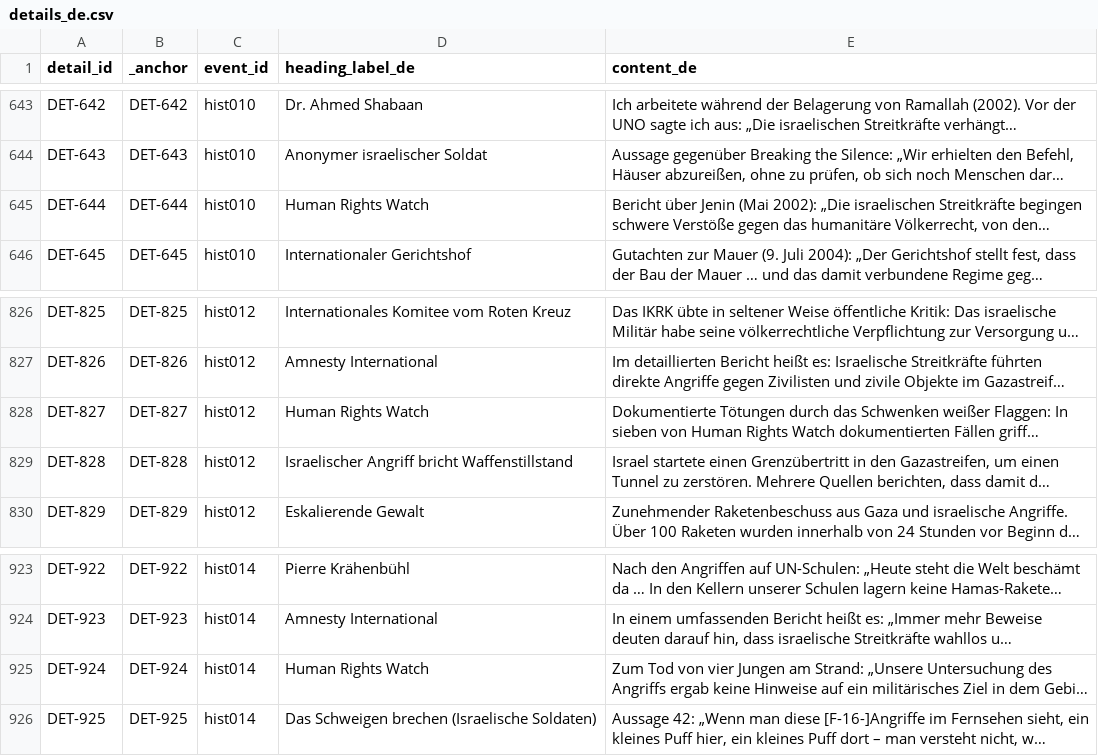
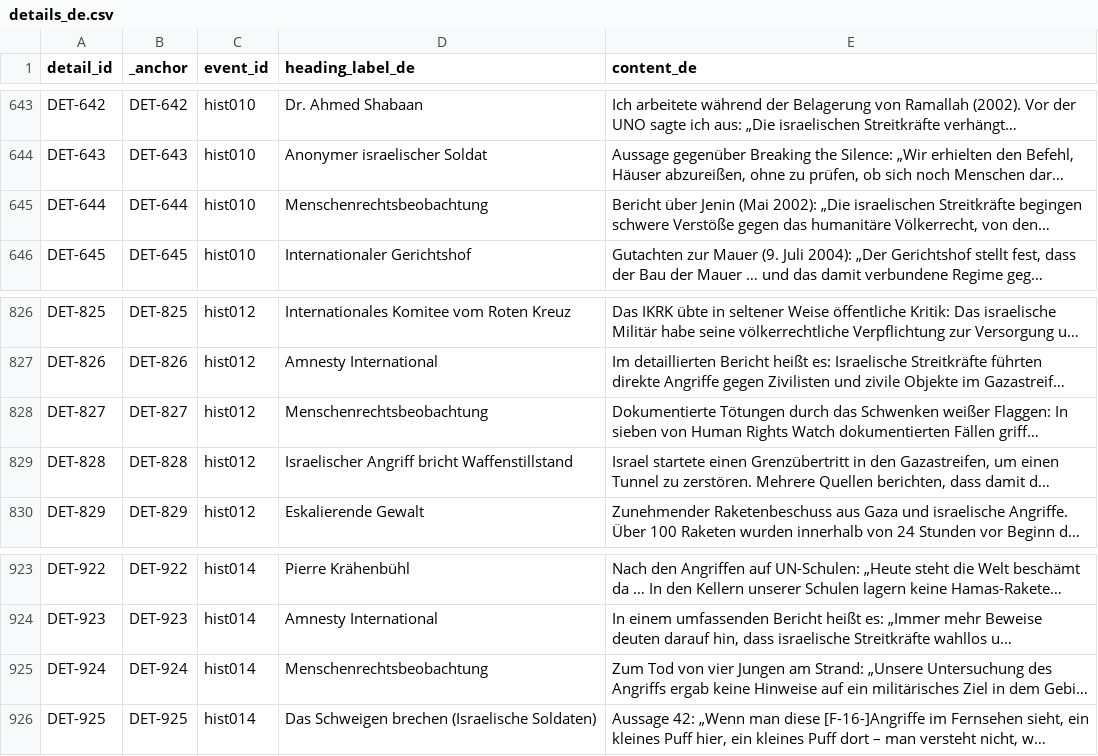
Before and after one commit to PalGenoPedia/PalGenoPedia, a CSV file: Pages/Historical_Massacres/pre/details_de.csv, drawn as a sheet; only a part is shown, gaps mark what is left out; long unchanged cells end in …; the diff names each change by its address in the sheet, - before the commit and + after, or states it on an @@ line.

Commit message:
auto: update details_de.csv [2026-09-09T10:20:21.234Z]

```diff
--- a/Pages/Historical_Massacres/pre/details_de.csv
+++ b/Pages/Historical_Massacres/pre/details_de.csv
-D645 (heading_label_de): Human Rights Watch
+D645 (heading_label_de): Menschenrechtsbeobachtung
-D828 (heading_label_de): Human Rights Watch
+D828 (heading_label_de): Menschenrechtsbeobachtung
-D925 (heading_label_de): Human Rights Watch
+D925 (heading_label_de): Menschenrechtsbeobachtung
```
